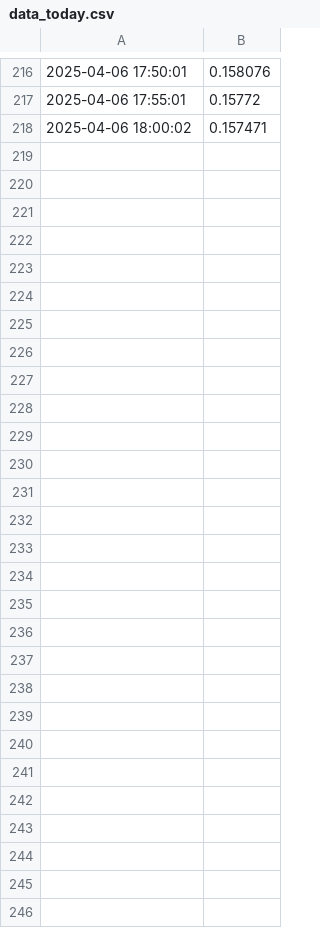
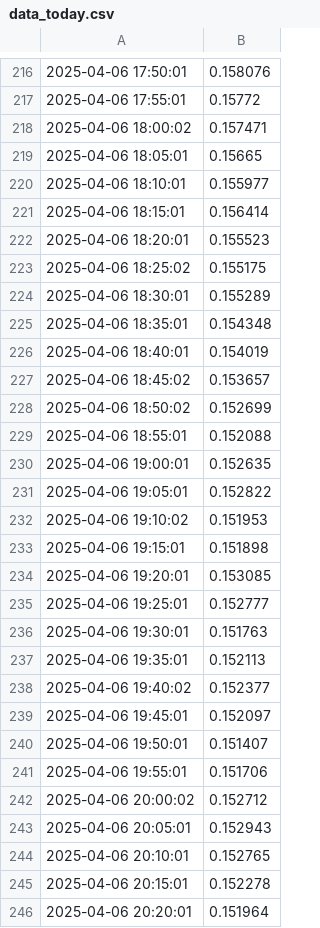
Before and after one commit to Paulomart35/Projet_DogeCoin, a CSV file: data_today.csv, drawn as a sheet; only a part is shown, gaps mark what is left out.

```diff
--- a/data_today.csv
+++ b/data_today.csv
@@ -218 +218,29 @@
 2025-04-06 18:00:02,0.157471
+2025-04-06 18:05:01,0.15665
+2025-04-06 18:10:01,0.155977
+2025-04-06 18:15:01,0.156414
+2025-04-06 18:20:01,0.155523
+2025-04-06 18:25:02,0.155175
+2025-04-06 18:30:01,0.155289
+2025-04-06 18:35:01,0.154348
+2025-04-06 18:40:01,0.154019
+2025-04-06 18:45:02,0.153657
+2025-04-06 18:50:02,0.152699
+2025-04-06 18:55:01,0.152088
+2025-04-06 19:00:01,0.152635
+2025-04-06 19:05:01,0.152822
+2025-04-06 19:10:02,0.151953
+2025-04-06 19:15:01,0.151898
+2025-04-06 19:20:01,0.153085
+2025-04-06 19:25:01,0.152777
+2025-04-06 19:30:01,0.151763
+2025-04-06 19:35:01,0.152113
+2025-04-06 19:40:02,0.152377
+2025-04-06 19:45:01,0.152097
+2025-04-06 19:50:01,0.151407
+2025-04-06 19:55:01,0.151706
+2025-04-06 20:00:02,0.152712
+2025-04-06 20:05:01,0.152943
+2025-04-06 20:10:01,0.152765
+2025-04-06 20:15:01,0.152278
+2025-04-06 20:20:01,0.151964
```
Also changed, not shown: 4 other files.
